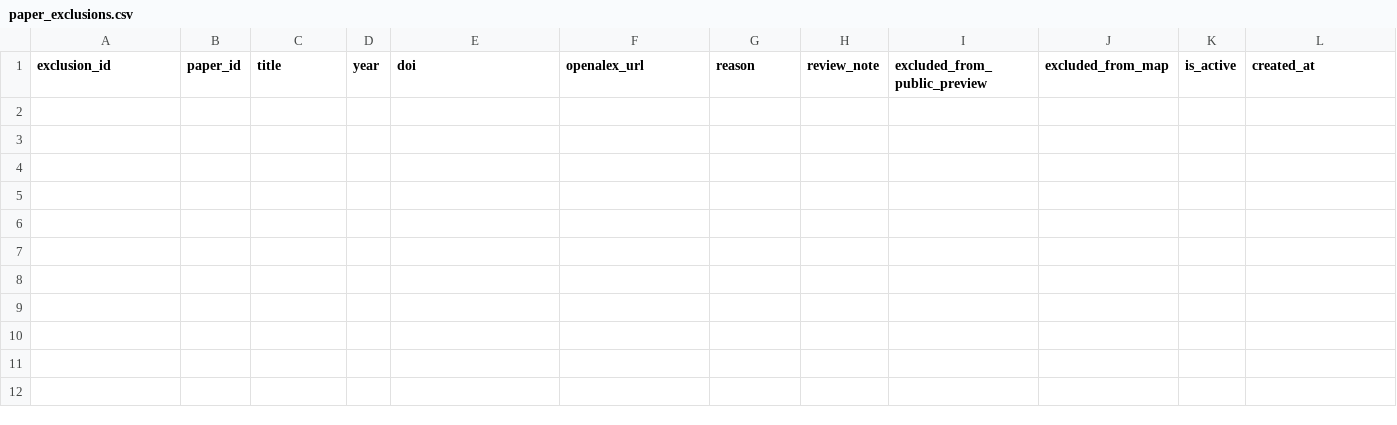
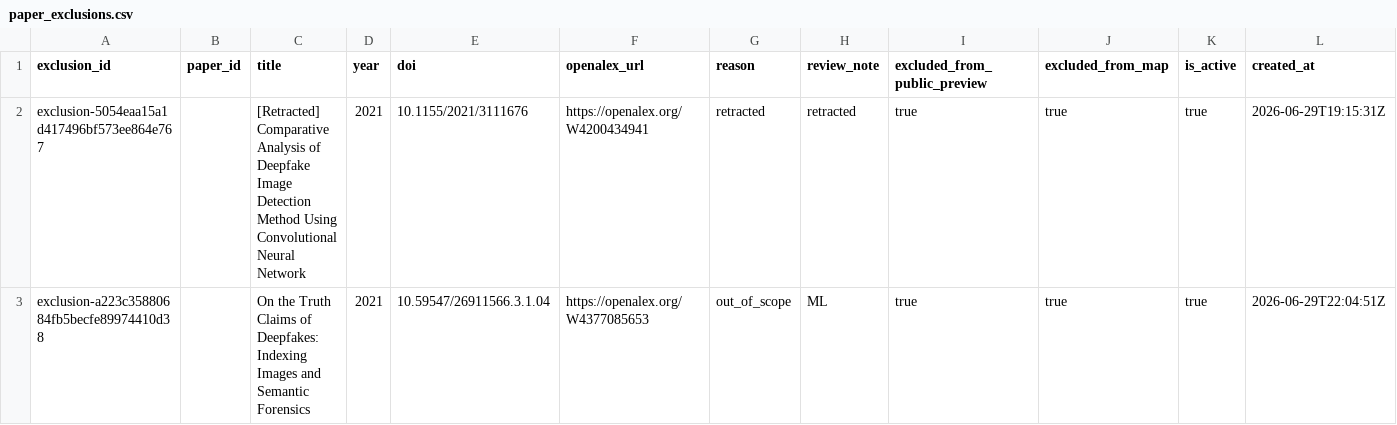
Before and after one commit to meiling-fdu/synthetic-image-research-map, a CSV file: data/curated/paper_exclusions.csv, drawn as a sheet; only a part is shown; rows hold the shown columns only; the diff names each change by its address in the sheet, - before the commit and + after, or states it on an @@ line.

```diff
--- a/data/curated/paper_exclusions.csv
+++ b/data/curated/paper_exclusions.csv
+row 2: exclusion-5054eaa15a1d417496bf573ee864e767 |  | [Retracted] Comparative Analysis of Deepfake Image Detection Method Using Convolutional Neural Network | 2021 | 10.1155/2021/3111676 | https://openalex.org/W4200434941 | retracted | retracted | true | true | true | 2026-06-29T19:15:31Z
+row 3: exclusion-a223c35880684fb5becfe89974410d38 |  | On the Truth Claims of Deepfakes: Indexing Images and Semantic Forensics | 2021 | 10.59547/26911566.3.1.04 | https://openalex.org/W4377085653 | out_of_scope | ML | true | true | true | 2026-06-29T22:04:51Z
```
Also changed, not shown: data/manual/key_paper_coverage_report.csv, data/manual/paper_marker_blocker_report.csv, 5 other files.
